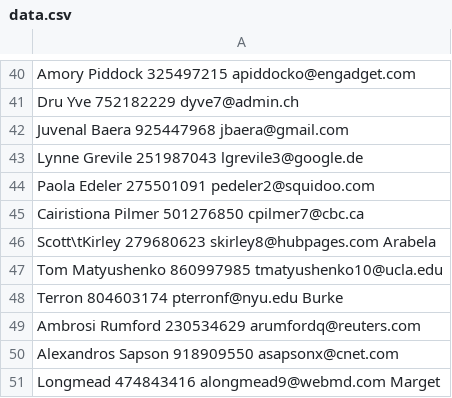
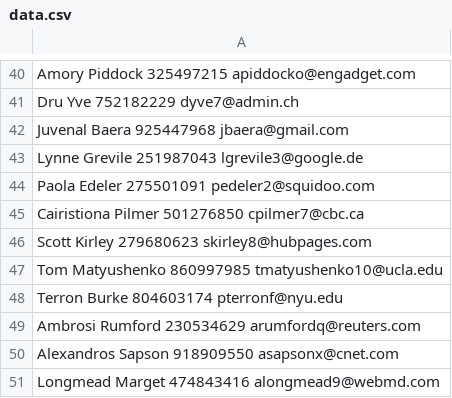
Before and after one commit to JuvenalBaera/JuvenalBaera, a CSV file: cpp/bookAddress/data/data.csv, drawn as a sheet; only a part is shown, gaps mark what is left out; the diff covers the shown part only.

```diff
--- a/cpp/bookAddress/data/data.csv
+++ b/cpp/bookAddress/data/data.csv
@@ -45,7 +45,7 @@ Paola Edeler 275501091 pedeler2@squidoo.com
 Cairistiona Pilmer 501276850 cpilmer7@cbc.ca
-Scott\tKirley 279680623 skirley8@hubpages.com Arabela
+Scott Kirley 279680623 skirley8@hubpages.com
 Tom Matyushenko 860997985 tmatyushenko10@ucla.edu
-Terron 804603174 pterronf@nyu.edu Burke
+Terron Burke 804603174 pterronf@nyu.edu
 Ambrosi Rumford 230534629 arumfordq@reuters.com
 Alexandros Sapson 918909550 asapsonx@cnet.com
-Longmead 474843416 alongmead9@webmd.com Marget
+Longmead Marget 474843416 alongmead9@webmd.com
```
Also changed, not shown: 10 edited cells elsewhere in this file, 12 other files.
